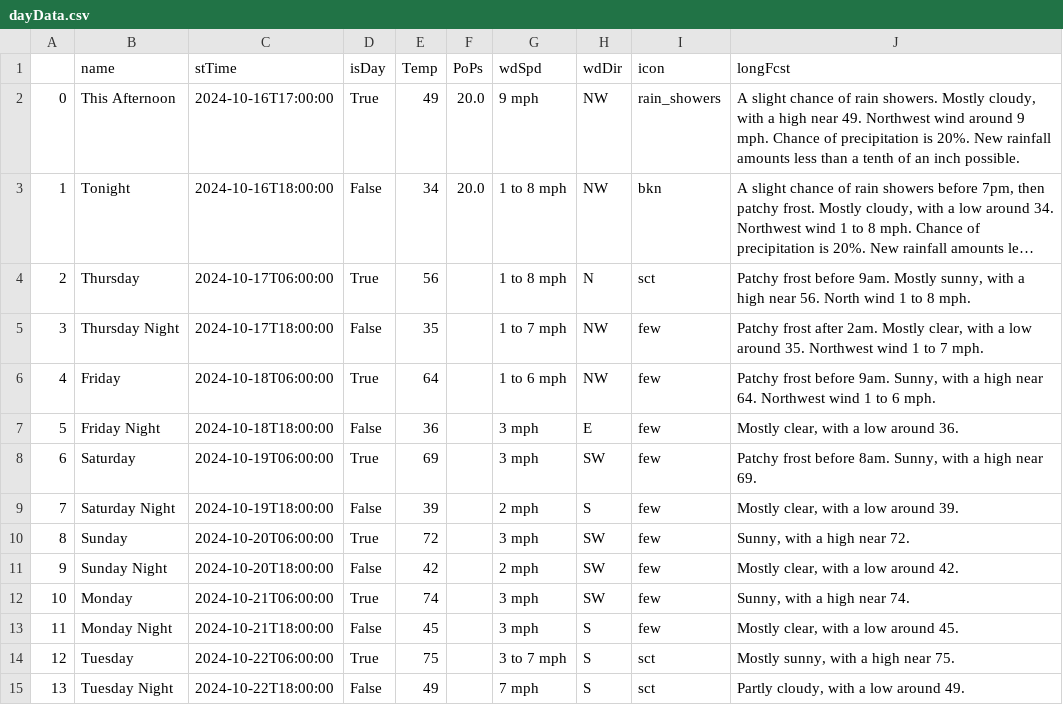
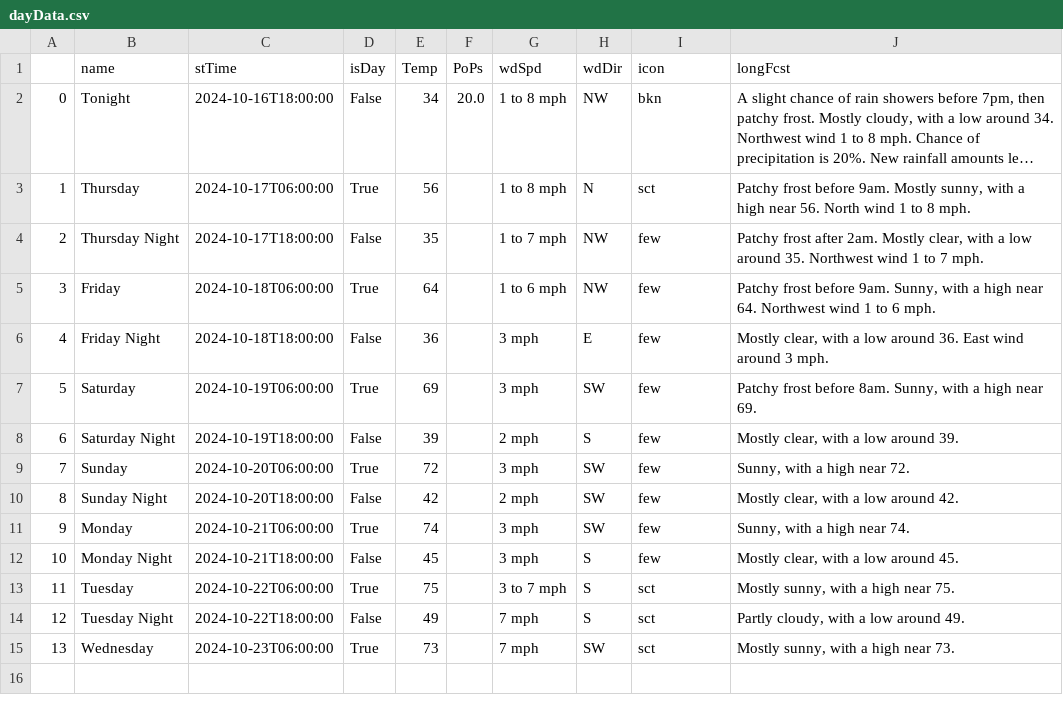
Before and after one commit to avinasharavind/weather-dashboard, a CSV file: static/files/dayData.csv, drawn as a sheet; long unchanged cells end in …; removed rows and columns are numbered as before the commit, all else as after; the diff names each change by its address in the sheet, - before the commit and + after, or states it on an @@ line.

```diff
--- a/static/files/dayData.csv
+++ b/static/files/dayData.csv
-row 2: 0 | This Afternoon | 2024-10-16T17:00:00 | True | 49 | 20.0 | 9 mph | NW | rain_showers | A slight chance of rain showers. Mostly cloudy, with a high near 49. Northwest wind around 9 mph. Chance of precipitation is 20%. New rainfall amounts less than a tenth of an inch possible.
@@ column A renumbered between rows 2 and 14 @@
-J6 (longFcst): …around 36.
+J6 (longFcst): …around 36. East wind around 3 mph.
+row 15: 13 | Wednesday | 2024-10-23T06:00:00 | True | 73 |  | 7 mph | SW | sct | Mostly sunny, with a high near 73.
```
Also changed, not shown: static/files/hourData.csv, 2 other files.
